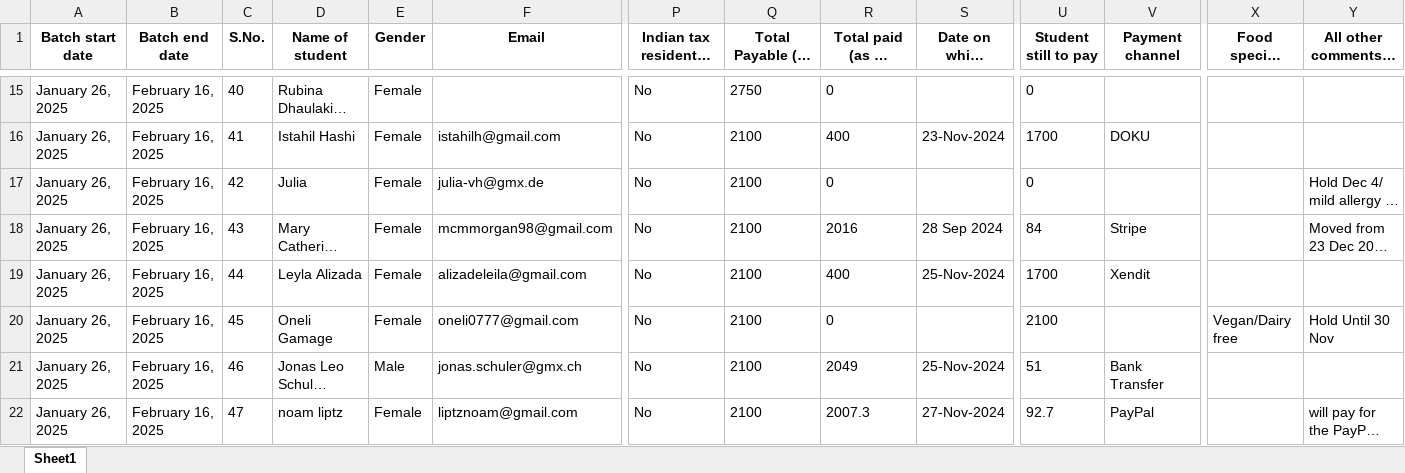
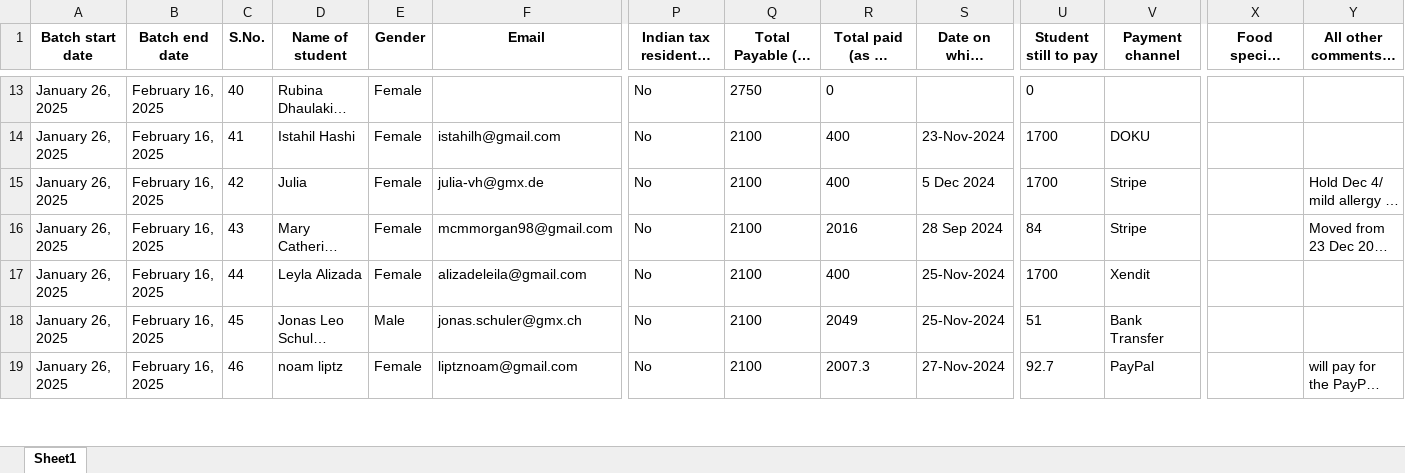
Before and after one commit to antoniusawe/sales-report, an Excel workbook: data/ryp_student_database_200hr.xlsx, sheet Sheet1, drawn as a sheet; only a part is shown, gaps mark what is left out; long unchanged cells end in …; values as stored, in another font and other column widths than the file's, no borders; removed rows and columns are numbered as before the commit, all else as after; rows hold the shown columns only; the diff covers the shown part only; the diff names each change by its address in the sheet, - before the commit and + after, or states it on an @@ line.

Commit message:
Update data/ryp_student_database_200hr.xlsx

```diff
--- a/data/ryp_student_database_200hr.xlsx (sheet Sheet1)
+++ b/data/ryp_student_database_200hr.xlsx (sheet Sheet1)
-R15 (Total paid (as of today)): 0
+R15 (Total paid (as of today)): 400
-S15: (empty)
+S15: 5 Dec 2024
-U15 (Student still to pay): 0
+U15 (Student still to pay): 1700
-V15 (Payment channel): (empty)
+V15 (Payment channel): Stripe
-row 20: January 26, 2025 | February 16, 2025 | 45 | Oneli Gamage | Female | oneli0777@gmail.com | No | 2100 | 0 |  | 2100 |  | Vegan/Dairy free | Hold Until 30 Nov
-C18 (S.No.): 46
+C18 (S.No.): 45
-C19 (S.No.): 47
+C19 (S.No.): 46
```
Also changed, not shown: 15 added rows, 7 removed rows, 11 moved rows and 155 edited cells elsewhere in this sheet.
